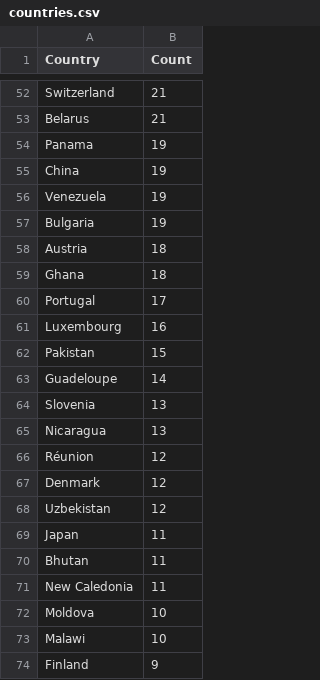
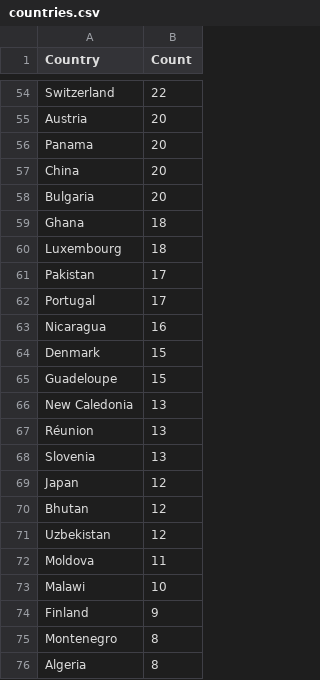
Before and after one commit to Prabhath-de/cowrie-analysis, a CSV file: csv/countries.csv, drawn as a sheet; only a part is shown, gaps mark what is left out; the shorter side is filled out with more unchanged rows; removed rows and columns are numbered as before the commit, all else as after; the diff covers the shown part only; the diff names each change by its address in the sheet, - before the commit and + after, or states it on an @@ line.

```diff
--- a/csv/countries.csv
+++ b/csv/countries.csv
-B54 (Count): 21
+B54 (Count): 22
-row 53: Belarus | 21
+row 55: Austria | 20
-B56:B57 (Count): 19
+B56:B57 (Count): 20
-row 56: Venezuela | 19
-B58 (Count): 19
+B58 (Count): 20
-row 58: Austria | 18
+row 60: Luxembourg | 18
+row 61: Pakistan | 17
-A63 (Country): Luxembourg
+A63 (Country): Nicaragua
-A64 (Country): Pakistan
+A64 (Country): Denmark
-B65 (Count): 14
+B65 (Count): 15
+row 66: New Caledonia | 13
+row 67: Réunion | 13
-row 65: Nicaragua | 13
-A69 (Country): Réunion
+A69 (Country): Japan
-A70 (Country): Denmark
+A70 (Country): Bhutan
-row 69: Japan | 11
-row 70: Bhutan | 11
-row 71: New Caledonia | 11
-B72 (Count): 10
+B72 (Count): 11
```
Also changed, not shown: 18 added rows, 16 removed rows and 42 edited cells elsewhere in this file, csv/passwords.csv, csv/top_ips.csv, 9 other files.
